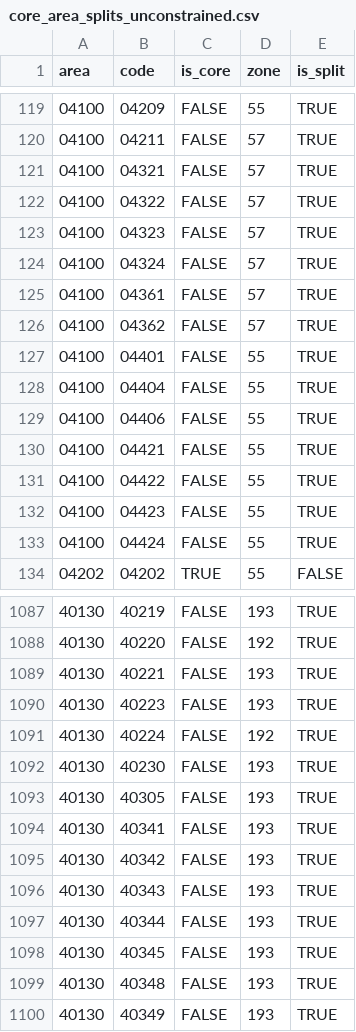
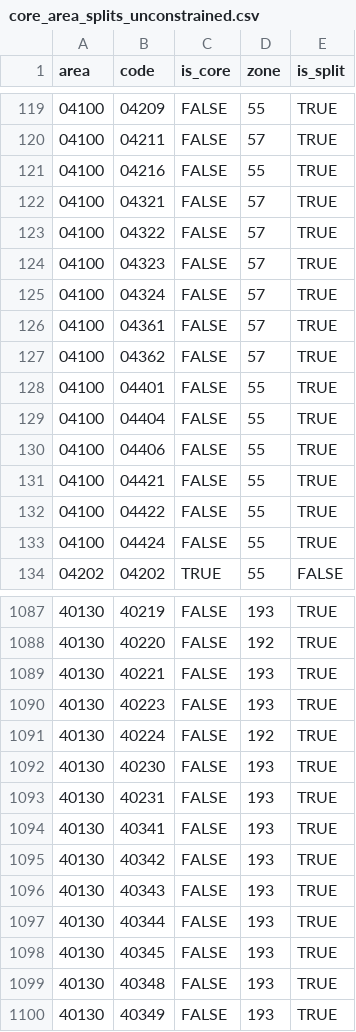
Before and after one commit to daisukeadachi/commuting_zone_japan, a CSV file: validation/output/core_area_splits_unconstrained.csv, drawn as a sheet; only a part is shown, gaps mark what is left out.

```diff
--- a/validation/output/core_area_splits_unconstrained.csv
+++ b/validation/output/core_area_splits_unconstrained.csv
@@ -120,2 +120,3 @@ area,code,is_core,zone,is_split
 04100,04211,FALSE,57,TRUE
+04100,04216,FALSE,55,TRUE
 04100,04321,FALSE,57,TRUE
@@ -131,3 +132,2 @@ area,code,is_core,zone,is_split
 04100,04422,FALSE,55,TRUE
-04100,04423,FALSE,55,TRUE
 04100,04424,FALSE,55,TRUE
@@ -1092,3 +1092,3 @@ area,code,is_core,zone,is_split
 40130,40230,FALSE,193,TRUE
-40130,40305,FALSE,193,TRUE
+40130,40231,FALSE,193,TRUE
 40130,40341,FALSE,193,TRUE
```
Also changed, not shown: validation/data/adjacency_edges.csv, validation/data/did_municipality_harmonized.csv, 42 other files.
